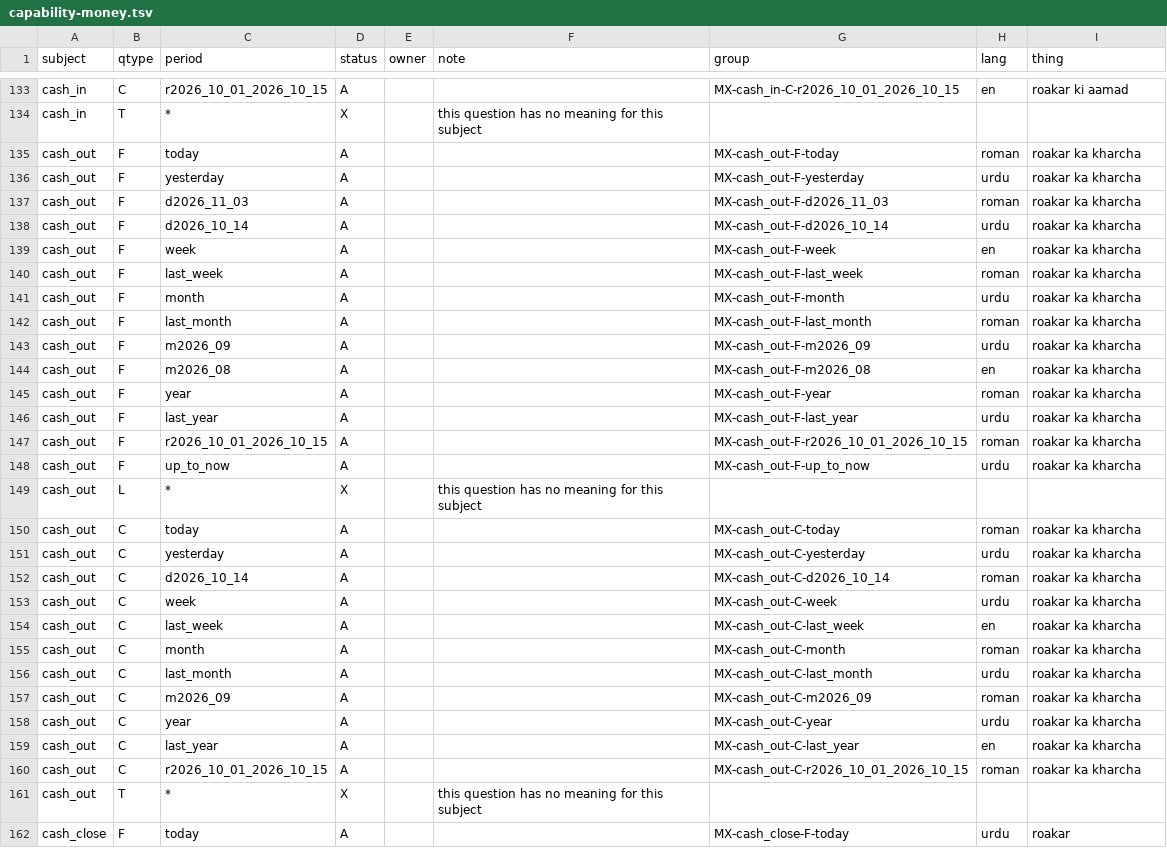
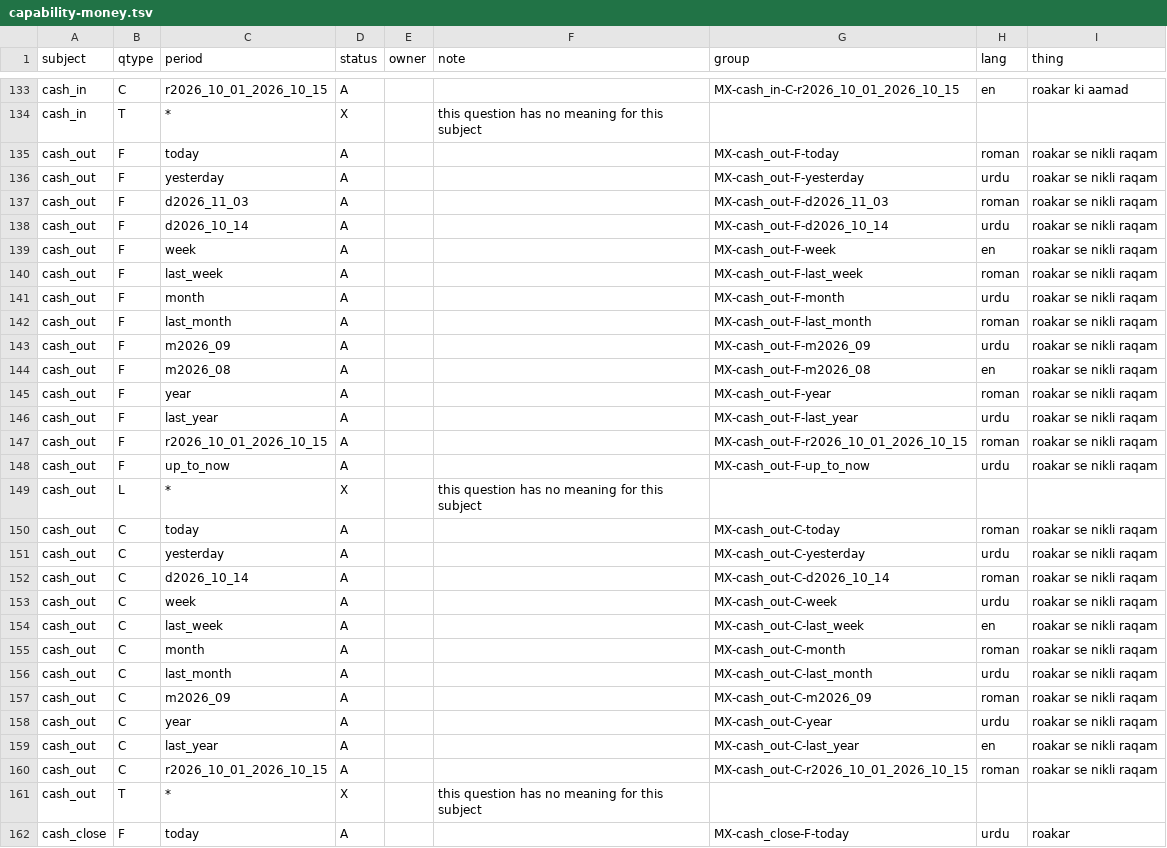
Before and after one commit to FaisalHanif12/Fruits-Mandi-Software, a TSV file: scripts/ai-eval/capability-money.tsv, drawn as a sheet; only a part is shown, gaps mark what is left out.

```diff
--- a/scripts/ai-eval/capability-money.tsv
+++ b/scripts/ai-eval/capability-money.tsv
@@ -134,28 +134,28 @@ cash_in	C	r2026_10_01_2026_10_15	A			MX-cash_in-C-r2026_10_01_2026_10_15	en	roak
 cash_in	T	*	X		this question has no meaning for this subject			
-cash_out	F	today	A			MX-cash_out-F-today	roman	roakar ka kharcha
-cash_out	F	yesterday	A			MX-cash_out-F-yesterday	urdu	roakar ka kharcha
-cash_out	F	d2026_11_03	A			MX-cash_out-F-d2026_11_03	roman	roakar ka kharcha
-cash_out	F	d2026_10_14	A			MX-cash_out-F-d2026_10_14	urdu	roakar ka kharcha
-cash_out	F	week	A			MX-cash_out-F-week	en	roakar ka kharcha
-cash_out	F	last_week	A			MX-cash_out-F-last_week	roman	roakar ka kharcha
-cash_out	F	month	A			MX-cash_out-F-month	urdu	roakar ka kharcha
-cash_out	F	last_month	A			MX-cash_out-F-last_month	roman	roakar ka kharcha
-cash_out	F	m2026_09	A			MX-cash_out-F-m2026_09	urdu	roakar ka kharcha
-cash_out	F	m2026_08	A			MX-cash_out-F-m2026_08	en	roakar ka kharcha
-cash_out	F	year	A			MX-cash_out-F-year	roman	roakar ka kharcha
-cash_out	F	last_year	A			MX-cash_out-F-last_year	urdu	roakar ka kharcha
-cash_out	F	r2026_10_01_2026_10_15	A			MX-cash_out-F-r2026_10_01_2026_10_15	roman	roakar ka kharcha
-cash_out	F	up_to_now	A			MX-cash_out-F-up_to_now	urdu	roakar ka kharcha
+cash_out	F	today	A			MX-cash_out-F-today	roman	roakar se nikli raqam
+cash_out	F	yesterday	A			MX-cash_out-F-yesterday	urdu	roakar se nikli raqam
+cash_out	F	d2026_11_03	A			MX-cash_out-F-d2026_11_03	roman	roakar se nikli raqam
+cash_out	F	d2026_10_14	A			MX-cash_out-F-d2026_10_14	urdu	roakar se nikli raqam
+cash_out	F	week	A			MX-cash_out-F-week	en	roakar se nikli raqam
+cash_out	F	last_week	A			MX-cash_out-F-last_week	roman	roakar se nikli raqam
+cash_out	F	month	A			MX-cash_out-F-month	urdu	roakar se nikli raqam
+cash_out	F	last_month	A			MX-cash_out-F-last_month	roman	roakar se nikli raqam
+cash_out	F	m2026_09	A			MX-cash_out-F-m2026_09	urdu	roakar se nikli raqam
+cash_out	F	m2026_08	A			MX-cash_out-F-m2026_08	en	roakar se nikli raqam
+cash_out	F	year	A			MX-cash_out-F-year	roman	roakar se nikli raqam
+cash_out	F	last_year	A			MX-cash_out-F-last_year	urdu	roakar se nikli raqam
+cash_out	F	r2026_10_01_2026_10_15	A			MX-cash_out-F-r2026_10_01_2026_10_15	roman	roakar se nikli raqam
+cash_out	F	up_to_now	A			MX-cash_out-F-up_to_now	urdu	roakar se nikli raqam
 cash_out	L	*	X		this question has no meaning for this subject			
-cash_out	C	today	A			MX-cash_out-C-today	roman	roakar ka kharcha
-cash_out	C	yesterday	A			MX-cash_out-C-yesterday	urdu	roakar ka kharcha
-cash_out	C	d2026_10_14	A			MX-cash_out-C-d2026_10_14	roman	roakar ka kharcha
-cash_out	C	week	A			MX-cash_out-C-week	urdu	roakar ka kharcha
-cash_out	C	last_week	A			MX-cash_out-C-last_week	en	roakar ka kharcha
-cash_out	C	month	A			MX-cash_out-C-month	roman	roakar ka kharcha
-cash_out	C	last_month	A			MX-cash_out-C-last_month	urdu	roakar ka kharcha
-cash_out	C	m2026_09	A			MX-cash_out-C-m2026_09	roman	roakar ka kharcha
-cash_out	C	year	A			MX-cash_out-C-year	urdu	roakar ka kharcha
-cash_out	C	last_year	A			MX-cash_out-C-last_year	en	roakar ka kharcha
-cash_out	C	r2026_10_01_2026_10_15	A			MX-cash_out-C-r2026_10_01_2026_10_15	roman	roakar ka kharcha
+cash_out	C	today	A			MX-cash_out-C-today	roman	roakar se nikli raqam
+cash_out	C	yesterday	A			MX-cash_out-C-yesterday	urdu	roakar se nikli raqam
+cash_out	C	d2026_10_14	A			MX-cash_out-C-d2026_10_14	roman	roakar se nikli raqam
+cash_out	C	week	A			MX-cash_out-C-week	urdu	roakar se nikli raqam
+cash_out	C	last_week	A			MX-cash_out-C-last_week	en	roakar se nikli raqam
+cash_out	C	month	A			MX-cash_out-C-month	roman	roakar se nikli raqam
+cash_out	C	last_month	A			MX-cash_out-C-last_month	urdu	roakar se nikli raqam
+cash_out	C	m2026_09	A			MX-cash_out-C-m2026_09	roman	roakar se nikli raqam
+cash_out	C	year	A			MX-cash_out-C-year	urdu	roakar se nikli raqam
+cash_out	C	last_year	A			MX-cash_out-C-last_year	en	roakar se nikli raqam
+cash_out	C	r2026_10_01_2026_10_15	A			MX-cash_out-C-r2026_10_01_2026_10_15	roman	roakar se nikli raqam
 cash_out	T	*	X		this question has no meaning for this subject			
```
Also changed, not shown: scripts/ai-eval/questions.tsv, 17 other files.
